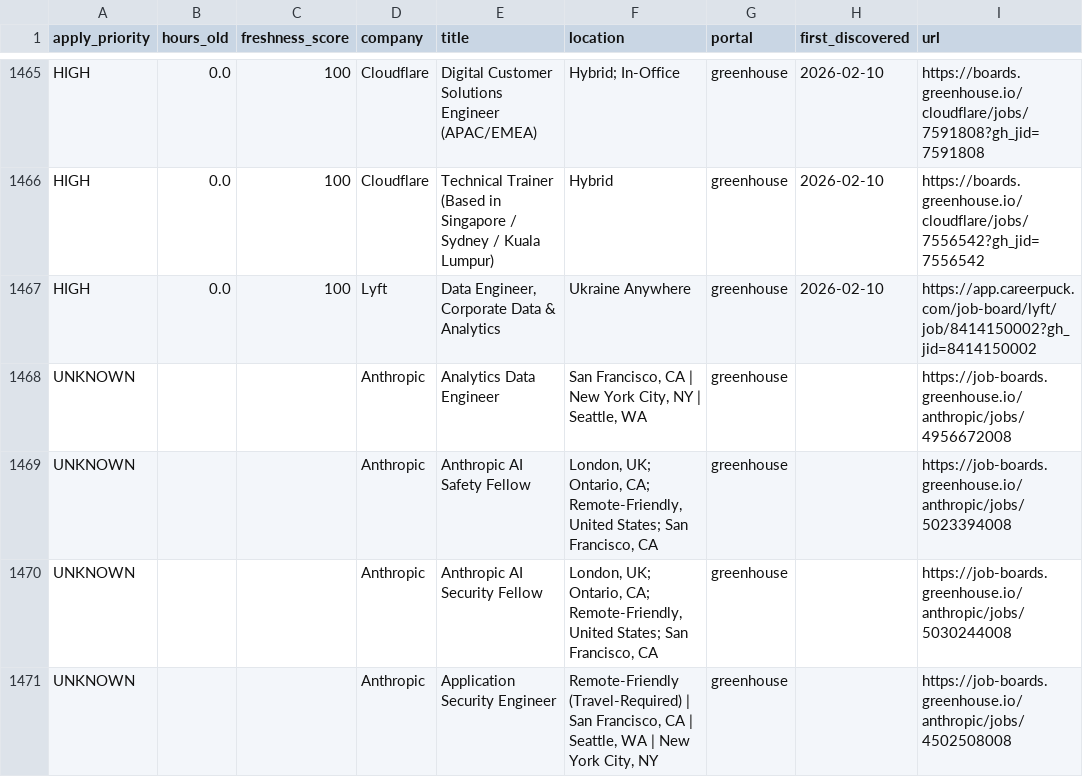
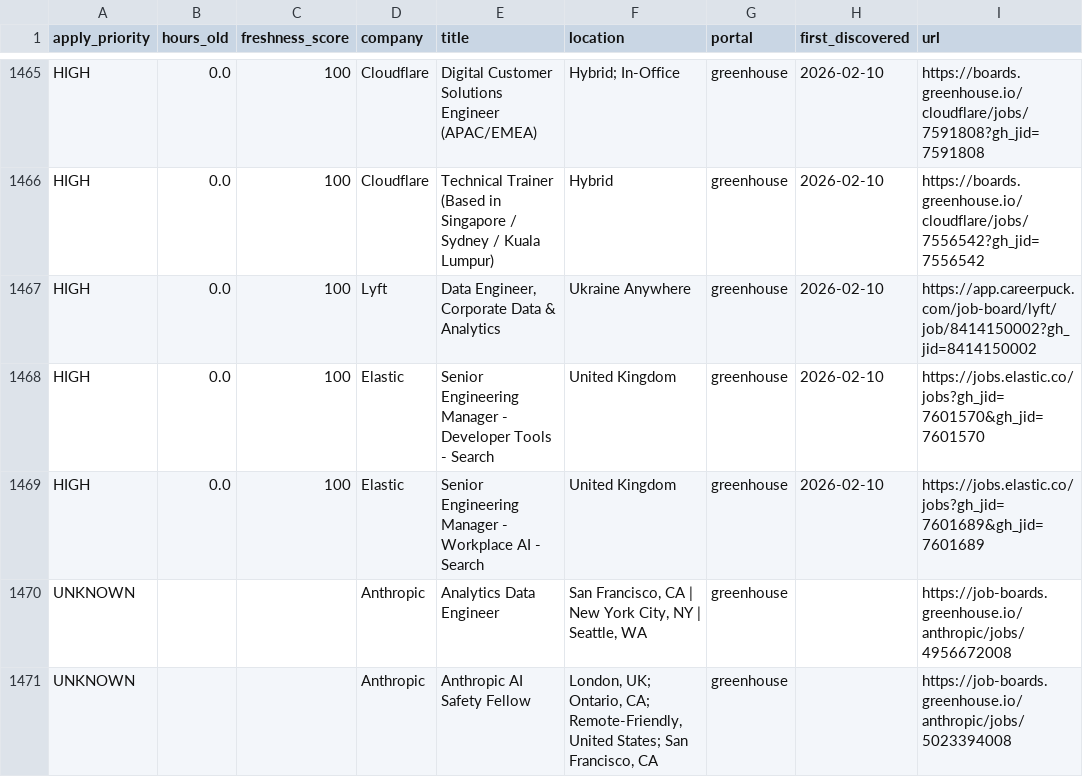
Before and after one commit to Nuthanreddy05/tech-jobs-scraper, a CSV file: jobs/jobs_summary.csv, drawn as a sheet; only a part is shown, gaps mark what is left out; the shorter side is filled out with more unchanged rows; the diff names each change by its address in the sheet, - before the commit and + after, or states it on an @@ line.

```diff
--- a/jobs/jobs_summary.csv
+++ b/jobs/jobs_summary.csv
+row 1468: HIGH | 0.0 | 100 | Elastic | Senior Engineering Manager - Developer Tools - Search | United Kingdom | greenhouse | 2026-02-10 | https://jobs.elastic.co/jobs?gh_jid=7601570&gh_jid=7601570
+row 1469: HIGH | 0.0 | 100 | Elastic | Senior Engineering Manager - Workplace AI - Search | United Kingdom | greenhouse | 2026-02-10 | https://jobs.elastic.co/jobs?gh_jid=7601689&gh_jid=7601689
```
Also changed, not shown: 4 other files.
